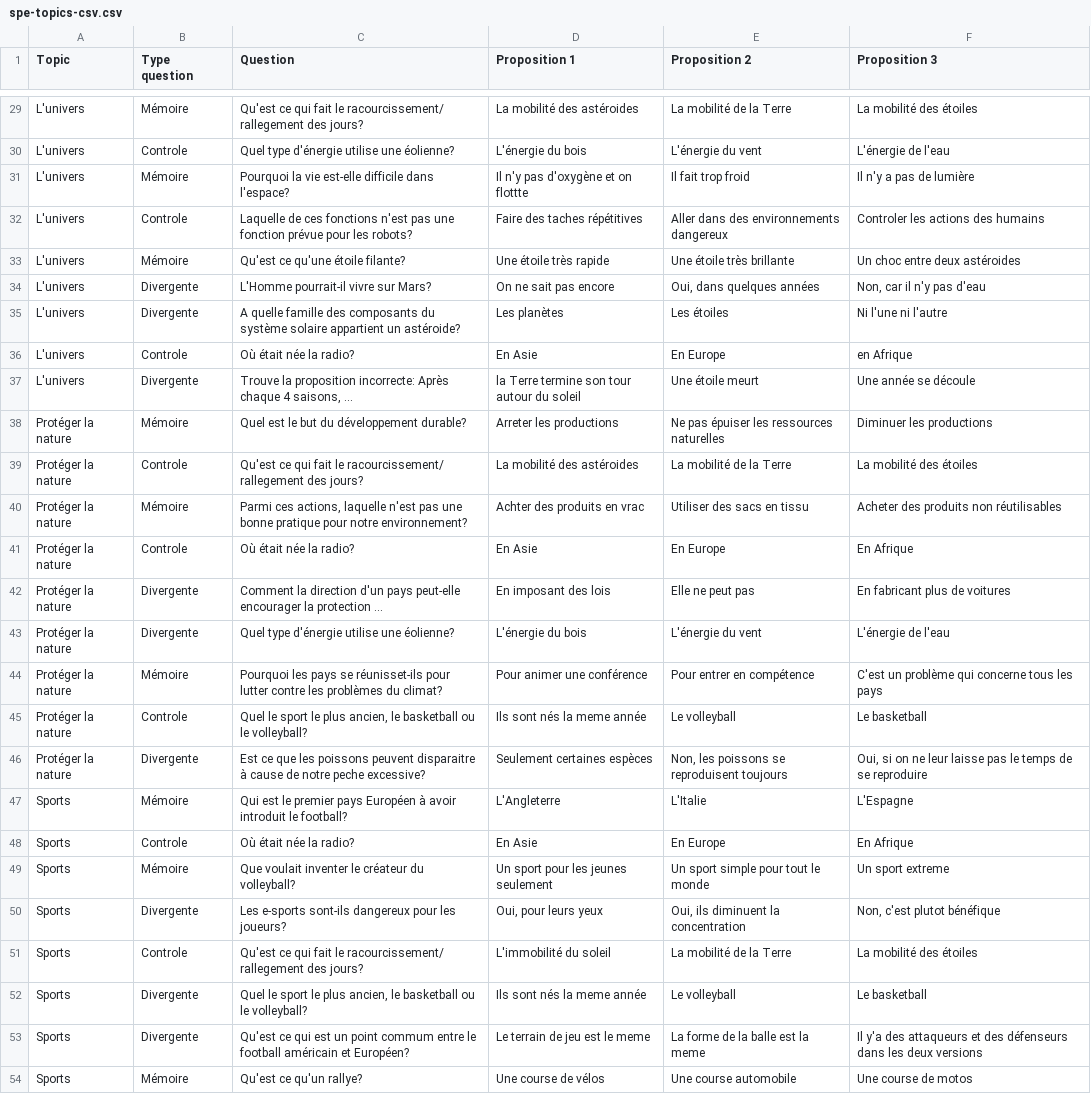
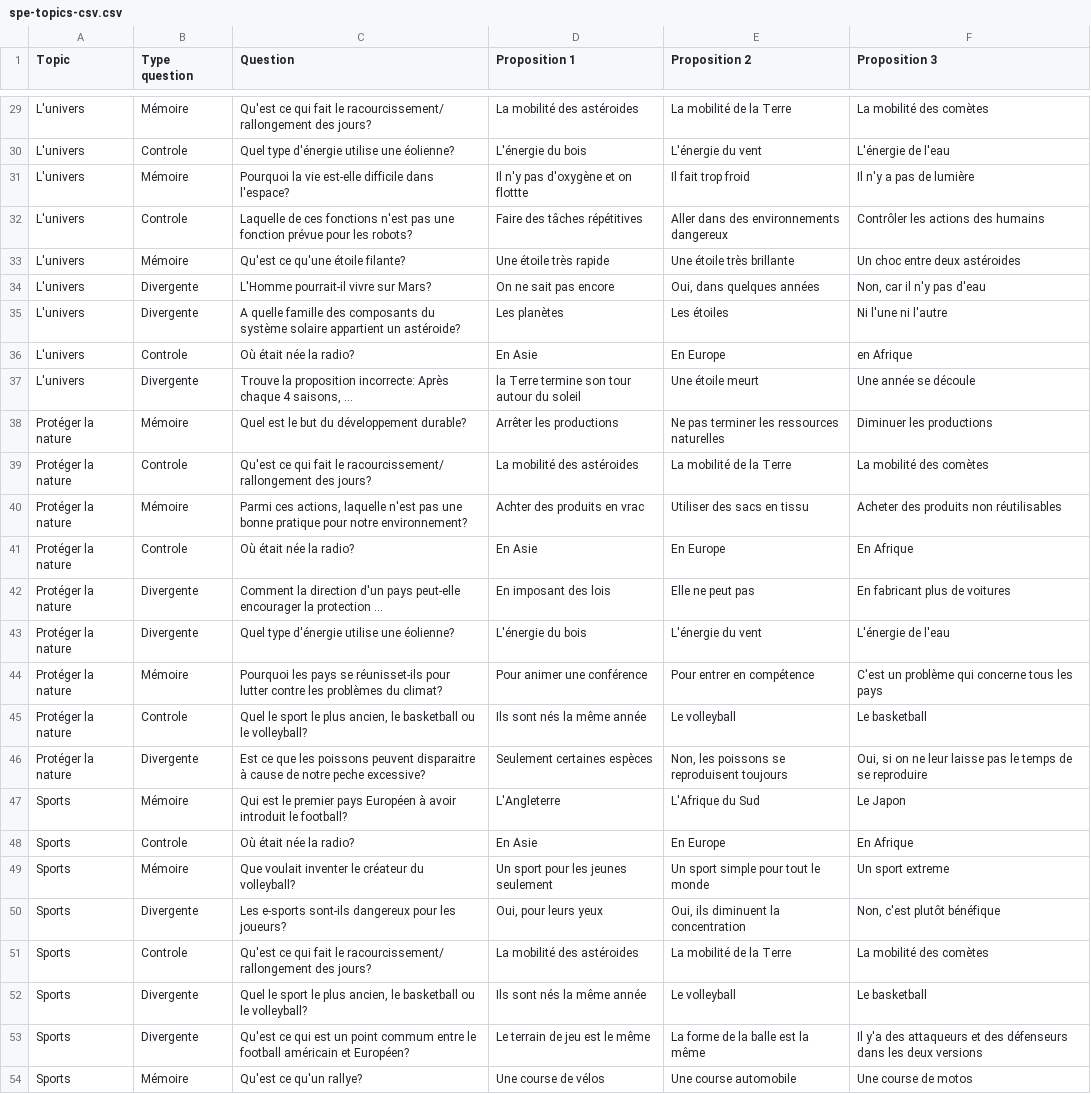
Before and after one commit to moelheni/robolearn, a CSV file: public/spe-topics-csv.csv, drawn as a sheet; only a part is shown, gaps mark what is left out; long unchanged cells end in …; the diff covers the shown part only; the diff names each change by its address in the sheet, - before the commit and + after, or states it on an @@ line.

```diff
--- a/public/spe-topics-csv.csv
+++ b/public/spe-topics-csv.csv
-C29 (Question): …le racourcissement/ rallegement des jours?
+C29 (Question): …le racourcissement/ rallongement des jours?
-F29 (Proposition 3): La mobilité des étoiles
+F29 (Proposition 3): La mobilité des comètes
-D32 (Proposition 1): Faire des taches répétitives
+D32 (Proposition 1): Faire des tâches répétitives
-F32 (Proposition 3): Controler les actions des humains
+F32 (Proposition 3): Contrôler les actions des humains
-D38 (Proposition 1): Arreter les productions
+D38 (Proposition 1): Arrêter les productions
-E38 (Proposition 2): Ne pas épuiser les ressources naturelles
+E38 (Proposition 2): Ne pas terminer les ressources naturelles
-C39 (Question): …le racourcissement/ rallegement des jours?
+C39 (Question): …le racourcissement/ rallongement des jours?
-F39 (Proposition 3): La mobilité des étoiles
+F39 (Proposition 3): La mobilité des comètes
-D45 (Proposition 1): Ils sont nés la meme année
+D45 (Proposition 1): Ils sont nés la même année
-E47 (Proposition 2): L'Italie
+E47 (Proposition 2): L'Afrique du Sud
-F47 (Proposition 3): L'Espagne
+F47 (Proposition 3): Le Japon
-F50 (Proposition 3): Non, c'est plutot bénéfique
+F50 (Proposition 3): Non, c'est plutôt bénéfique
-C51 (Question): …le racourcissement/ rallegement des jours?
+C51 (Question): …le racourcissement/ rallongement des jours?
-D51 (Proposition 1): L'immobilité du soleil
+D51 (Proposition 1): La mobilité des astéroides
-F51 (Proposition 3): La mobilité des étoiles
+F51 (Proposition 3): La mobilité des comètes
-D52 (Proposition 1): Ils sont nés la meme année
+D52 (Proposition 1): Ils sont nés la même année
-D53 (Proposition 1): Le terrain de jeu est le meme
+D53 (Proposition 1): Le terrain de jeu est le même
-E53 (Proposition 2): La forme de la balle est la meme
+E53 (Proposition 2): La forme de la balle est la même
```
Also changed, not shown: 26 edited cells elsewhere in this file.
